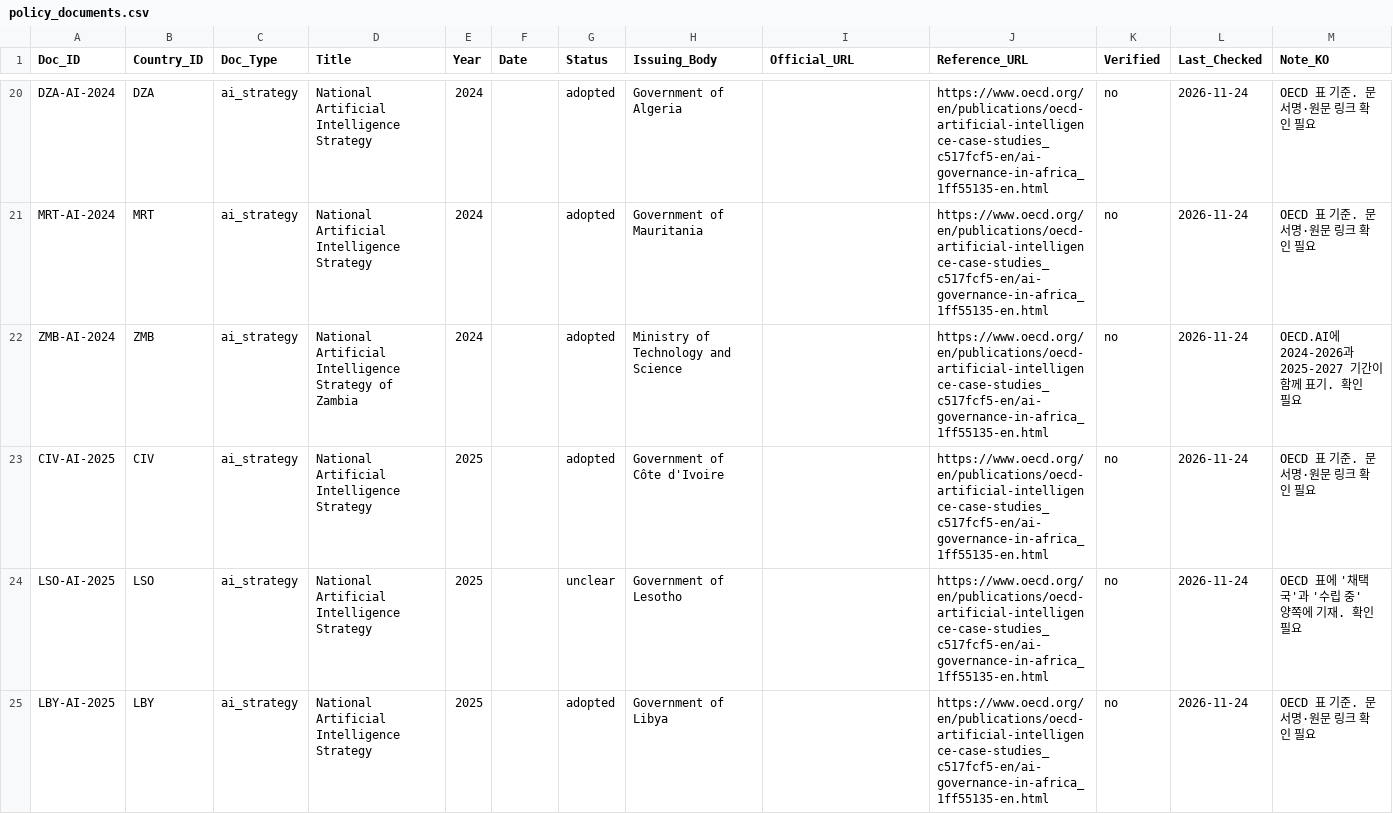
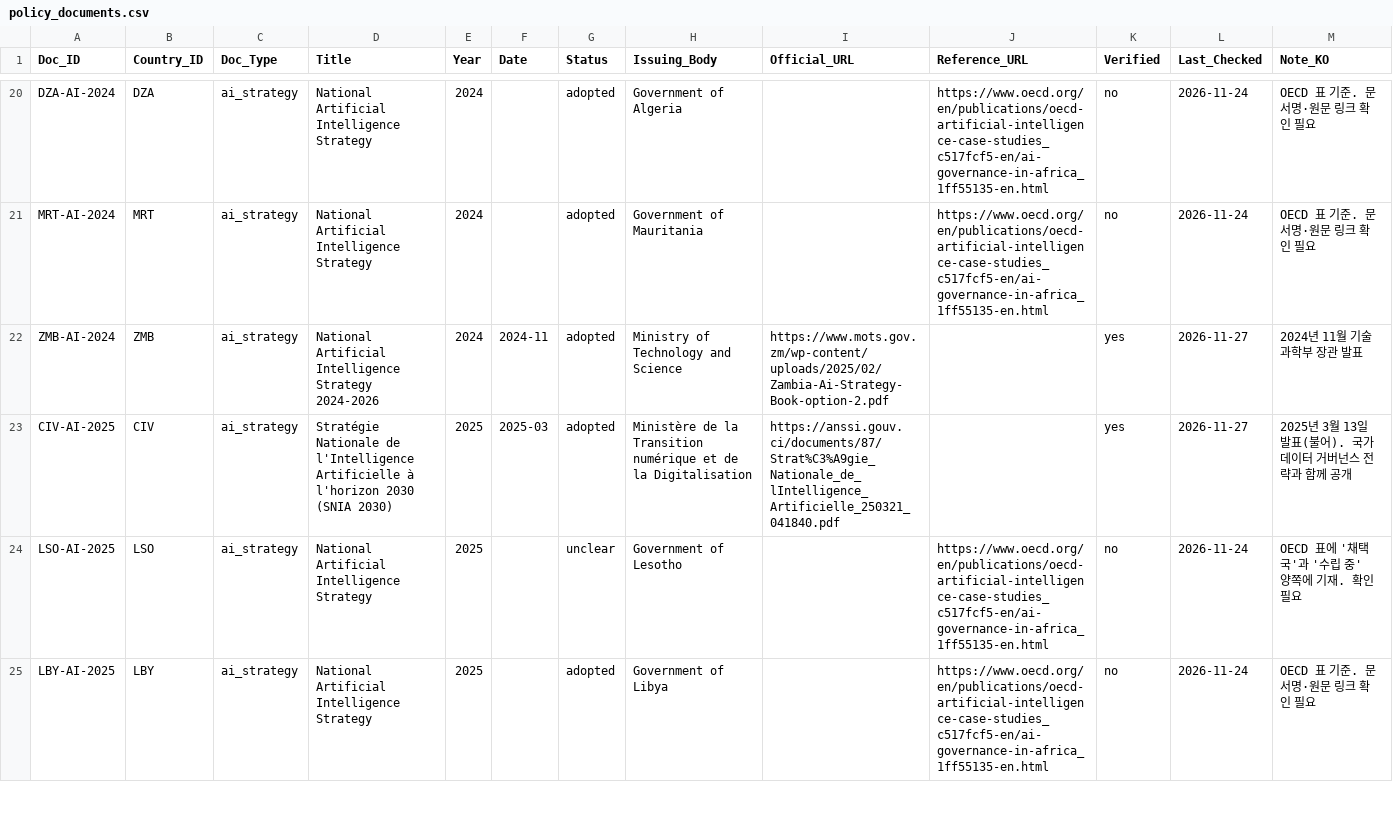
Before and after one commit to Institute-of-African-Studies-at-Yonsei/Africa-News, a CSV file: data/manual/policy_documents.csv, drawn as a sheet; only a part is shown, gaps mark what is left out.

```diff
--- a/data/manual/policy_documents.csv
+++ b/data/manual/policy_documents.csv
@@ -21,4 +21,4 @@ DZA-AI-2024,DZA,ai_strategy,National Artificial Intelligence Strategy,2024,,adop
 MRT-AI-2024,MRT,ai_strategy,National Artificial Intelligence Strategy,2024,,adopted,Government of Mauritania,,https://www.oecd.org/en/publications/oecd-artificial-intelligence-case-studies_c517fcf5-en/ai-governance-in-africa_1ff55135-en.html,no,2026-11-24,OECD 표 기준. 문서명·원문 링크 확인 필요
-ZMB-AI-2024,ZMB,ai_strategy,National Artificial Intelligence Strategy of Zambia,2024,,adopted,Ministry of Technology and Science,,https://www.oecd.org/en/publications/oecd-artificial-intelligence-case-studies_c517fcf5-en/ai-governance-in-africa_1ff55135-en.html,no,2026-11-24,OECD.AI에 2024-2026과 2025-2027 기간이 함께 표기. 확인 필요
-CIV-AI-2025,CIV,ai_strategy,National Artificial Intelligence Strategy,2025,,adopted,Government of Côte d'Ivoire,,https://www.oecd.org/en/publications/oecd-artificial-intelligence-case-studies_c517fcf5-en/ai-governance-in-africa_1ff55135-en.html,no,2026-11-24,OECD 표 기준. 문서명·원문 링크 확인 필요
+ZMB-AI-2024,ZMB,ai_strategy,National Artificial Intelligence Strategy 2024-2026,2024,2024-11,adopted,Ministry of Technology and Science,https://www.mots.gov.zm/wp-content/uploads/2025/02/Zambia-Ai-Strategy-Book-option-2.pdf,,yes,2026-11-27,2024년 11월 기술과학부 장관 발표
+CIV-AI-2025,CIV,ai_strategy,Stratégie Nationale de l'Intelligence Artificielle à l'horizon 2030 (SNIA 2030),2025,2025-03,adopted,Ministère de la Transition numérique et de la Digitalisation,https://anssi.gouv.ci/documents/87/Strat%C3%A9gie_Nationale_de_lIntelligence_Artificielle_250321_041840.pdf,,yes,2026-11-27,2025년 3월 13일 발표(불어). 국가 데이터 거버넌스 전략과 함께 공개
 LSO-AI-2025,LSO,ai_strategy,National Artificial Intelligence Strategy,2025,,unclear,Government of Lesotho,,https://www.oecd.org/en/publications/oecd-artificial-intelligence-case-studies_c517fcf5-en/ai-governance-in-africa_1ff55135-en.html,no,2026-11-24,OECD 표에 '채택국'과 '수립 중' 양쪽에 기재. 확인 필요
```
